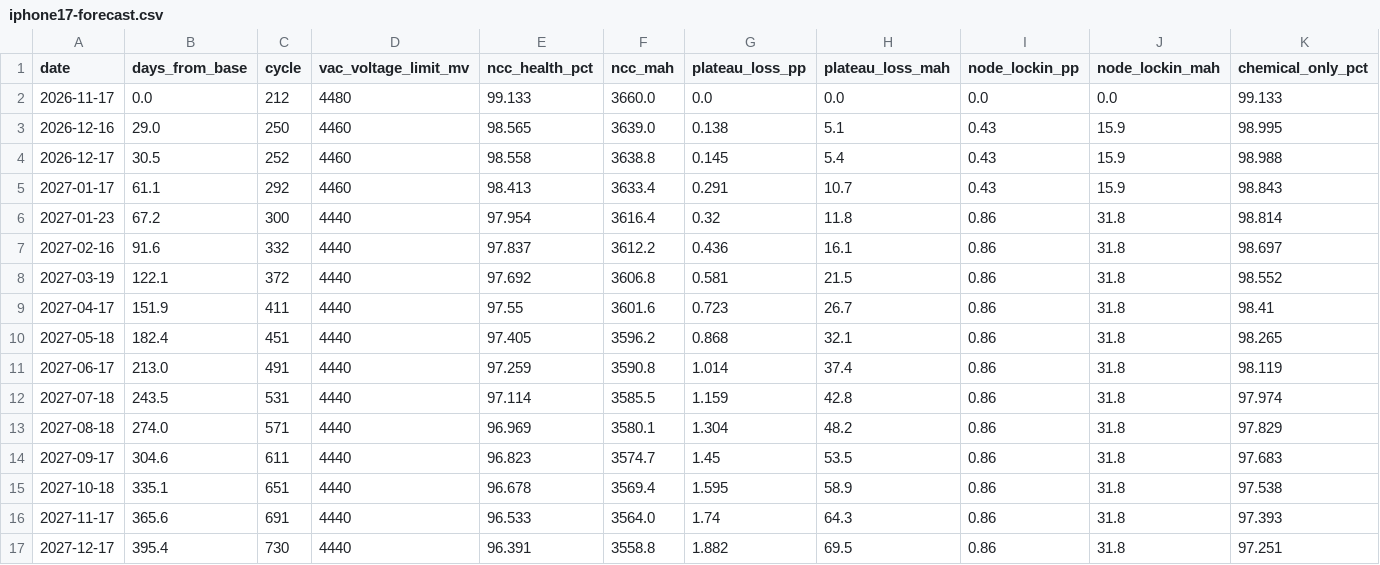
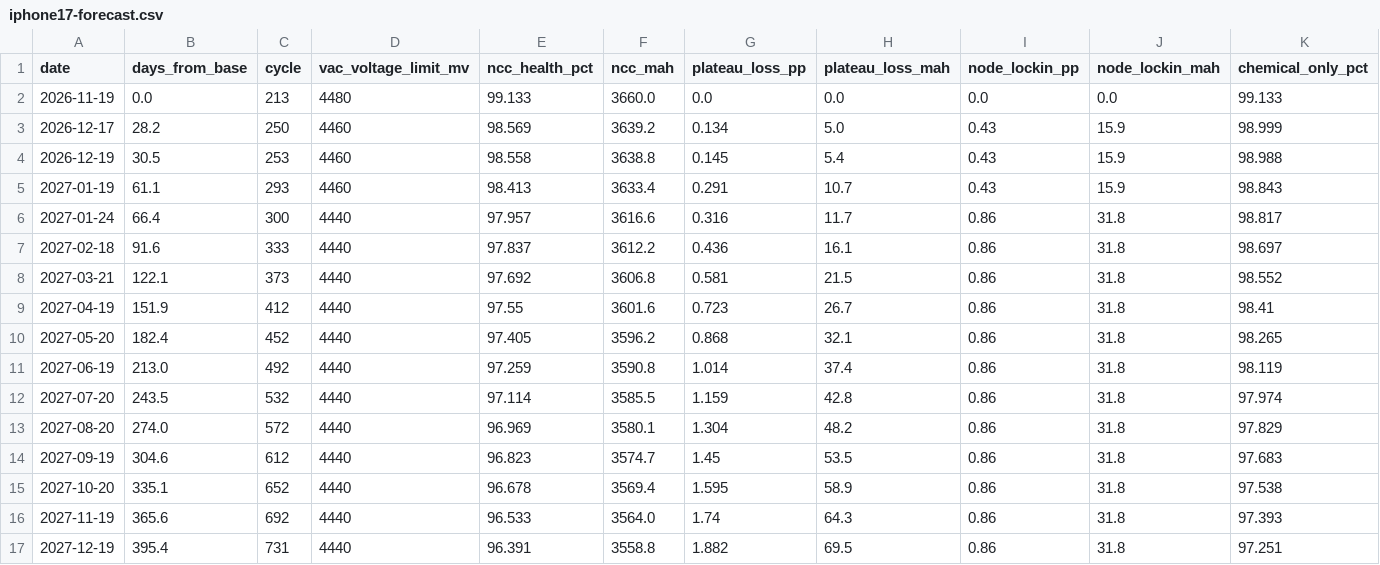
Before and after one commit to Savues/apple-device-metrics, a CSV file: docs/iphone17-forecast.csv, drawn as a sheet; only a part is shown; removed rows and columns are numbered as before the commit, all else as after; rows hold the shown columns only; the diff covers the shown part only; the diff names each change by its address in the sheet, - before the commit and + after, or states it on an @@ line.

```diff
--- a/docs/iphone17-forecast.csv
+++ b/docs/iphone17-forecast.csv
-A2 (date): 2026-11-17
+A2 (date): 2026-11-19
-C2 (cycle): 212
+C2 (cycle): 213
-row 3: 2026-12-16 | 29.0 | 250 | 4460 | 98.565 | 3639.0 | 0.138 | 5.1 | 0.43 | 15.9 | 98.995
+row 3: 2026-12-17 | 28.2 | 250 | 4460 | 98.569 | 3639.2 | 0.134 | 5.0 | 0.43 | 15.9 | 98.999
-A4 (date): 2026-12-17
+A4 (date): 2026-12-19
-C4 (cycle): 252
+C4 (cycle): 253
-A5 (date): 2027-01-17
+A5 (date): 2027-01-19
-C5 (cycle): 292
+C5 (cycle): 293
-row 6: 2027-01-23 | 67.2 | 300 | 4440 | 97.954 | 3616.4 | 0.32 | 11.8 | 0.86 | 31.8 | 98.814
+row 6: 2027-01-24 | 66.4 | 300 | 4440 | 97.957 | 3616.6 | 0.316 | 11.7 | 0.86 | 31.8 | 98.817
-A7 (date): 2027-02-16
+A7 (date): 2027-02-18
-C7 (cycle): 332
+C7 (cycle): 333
-A8 (date): 2027-03-19
+A8 (date): 2027-03-21
-C8 (cycle): 372
+C8 (cycle): 373
-A9 (date): 2027-04-17
+A9 (date): 2027-04-19
-C9 (cycle): 411
+C9 (cycle): 412
-A10 (date): 2027-05-18
+A10 (date): 2027-05-20
-C10 (cycle): 451
+C10 (cycle): 452
-A11 (date): 2027-06-17
+A11 (date): 2027-06-19
-C11 (cycle): 491
+C11 (cycle): 492
-A12 (date): 2027-07-18
+A12 (date): 2027-07-20
-C12 (cycle): 531
+C12 (cycle): 532
-A13 (date): 2027-08-18
+A13 (date): 2027-08-20
-C13 (cycle): 571
+C13 (cycle): 572
-A14 (date): 2027-09-17
+A14 (date): 2027-09-19
-C14 (cycle): 611
+C14 (cycle): 612
-A15 (date): 2027-10-18
+A15 (date): 2027-10-20
-C15 (cycle): 651
+C15 (cycle): 652
-A16 (date): 2027-11-17
+A16 (date): 2027-11-19
-C16 (cycle): 691
+C16 (cycle): 692
-A17 (date): 2027-12-17
+A17 (date): 2027-12-19
-C17 (cycle): 730
+C17 (cycle): 731
```
Also changed, not shown: 1 added row, 1 removed row and 38 edited cells elsewhere in this file, devices/iphone-01/analytics-timeline.csv, 22 other files.
